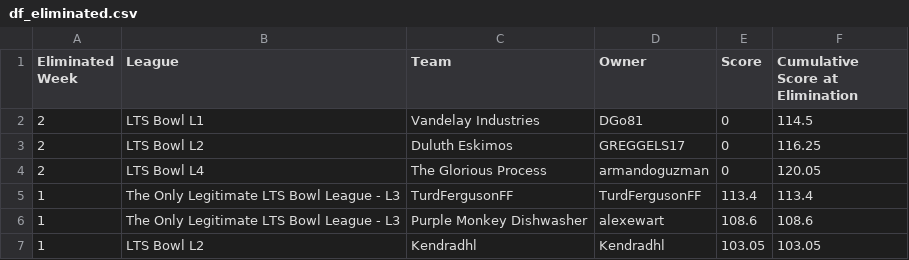
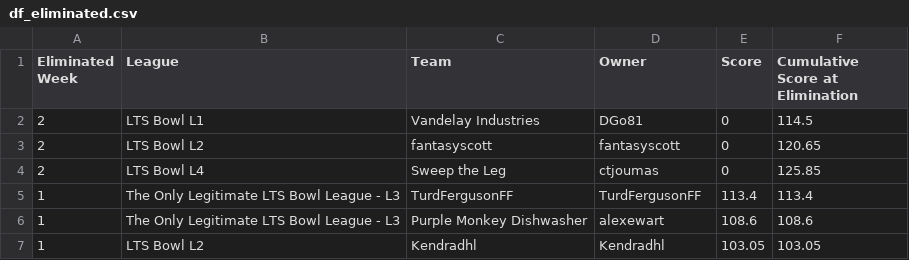
Before and after one commit to matthewdwood82/LTS-Bowl-2025, a CSV file: dat/df_eliminated.csv, drawn as a sheet.

```diff
--- a/dat/df_eliminated.csv
+++ b/dat/df_eliminated.csv
@@ -2,4 +2,4 @@ Eliminated Week,League,Team,Owner,Score,Cumulative Score at Elimination
 2,LTS Bowl L1,Vandelay Industries,DGo81,0,114.5
-2,LTS Bowl L2,Duluth Eskimos,GREGGELS17,0,116.25
-2,LTS Bowl L4,The Glorious Process,armandoguzman,0,120.05
+2,LTS Bowl L2,fantasyscott,fantasyscott,0,120.65
+2,LTS Bowl L4,Sweep the Leg,ctjoumas,0,125.85
 1,The Only Legitimate LTS Bowl League - L3,TurdFergusonFF,TurdFergusonFF,113.4,113.4
```
Also changed, not shown: dat/df_scores.csv, dat/df_survived.csv, 2 other files.
